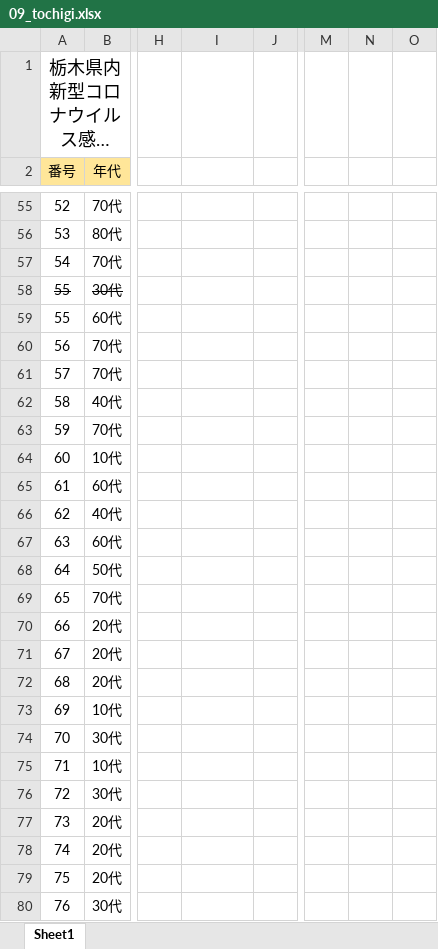
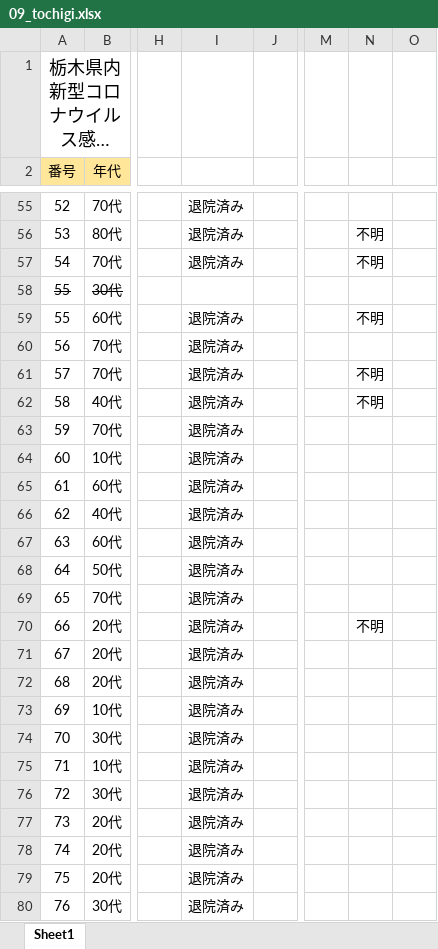
Before and after one commit to CalicoKater/covid-19, an Excel workbook: work/09_tochigi.xlsx, sheet Sheet1, drawn as a sheet; only a part is shown, gaps mark what is left out; long unchanged cells end in …; values as stored, in another font and other column widths than the file's, no borders; the diff covers the shown part only; the diff names each change by its address in the sheet, - before the commit and + after, or states it on an @@ line.

```diff
--- a/work/09_tochigi.xlsx (sheet Sheet1)
+++ b/work/09_tochigi.xlsx (sheet Sheet1)
-I55:I57: (empty)
+I55:I57: 退院済み
-N56:N57: (empty)
+N56:N57: 不明
-I59:I80: (empty)
+I59:I80: 退院済み
-N59: (empty)
+N59: 不明
-N61:N62: (empty)
+N61:N62: 不明
-N70: (empty)
+N70: 不明
```
Also changed, not shown: 2 added rows, 410 edited cells, cell formats and merged cells elsewhere in this sheet, formulas that keep their value, 8 other files.
